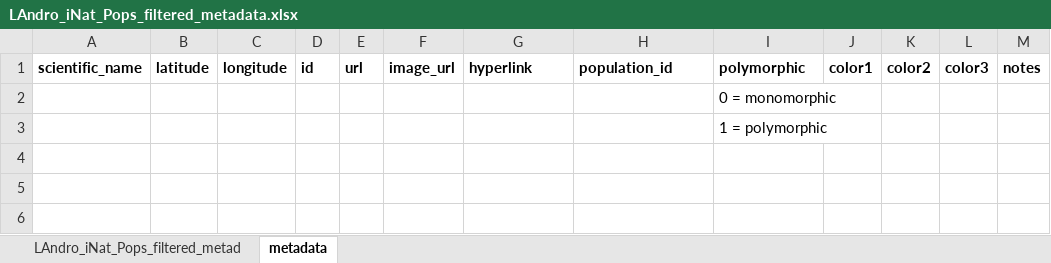
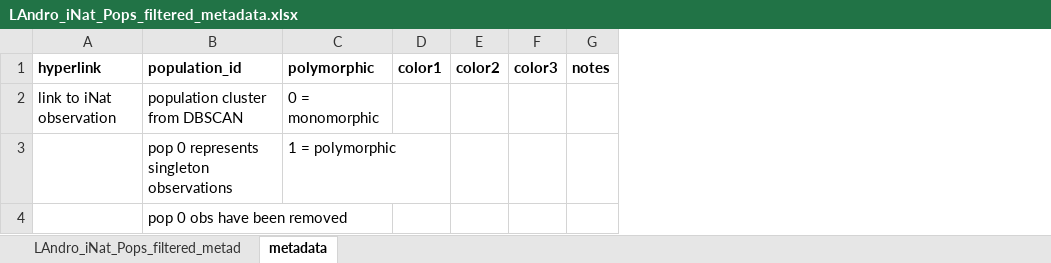
Before and after one commit to alleneli/Lepto_iNat_Pops, an Excel workbook: LAndro_iNat_Pops_filtered_metadata.xlsx, sheet metadata, drawn as a sheet; values as stored, in another font and other column widths than the file's, no borders; removed rows and columns are numbered as before the commit, all else as after; the diff names each change by its address in the sheet, - before the commit and + after, or states it on an @@ line.

```diff
--- a/LAndro_iNat_Pops_filtered_metadata.xlsx (sheet metadata)
+++ b/LAndro_iNat_Pops_filtered_metadata.xlsx (sheet metadata)
-column A (scientific_name), empty
-column B (latitude), empty
-column C (longitude), empty
-column D (id), empty
-column E (url), empty
-column F (image_url), empty
-A2 (hyperlink): (empty)
+A2 (hyperlink): link to iNat observation
-B2 (population_id): (empty)
+B2 (population_id): population cluster from DBSCAN
-B3 (population_id): (empty)
+B3 (population_id): pop 0 represents singleton observations
+row 4:  | pop 0 obs have been removed
```
Also changed, not shown: 6 other files.
